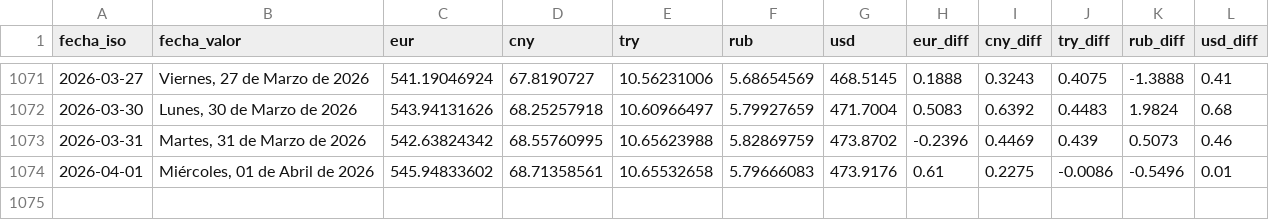
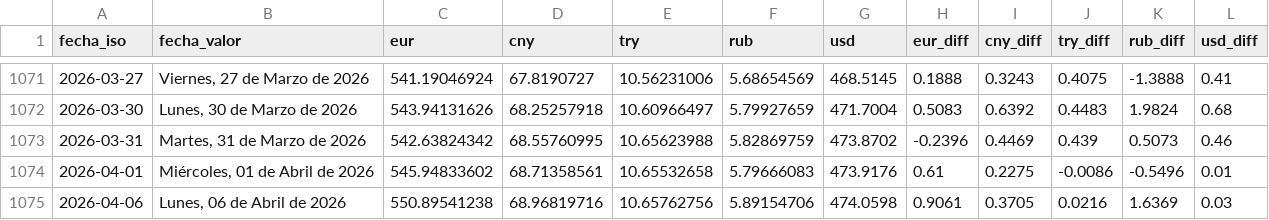
Before and after one commit to ESuarezPeraza/API-BCV, a CSV file: historial_bcv.csv, drawn as a sheet; only a part is shown, gaps mark what is left out.

Commit message:
Actualización automática de tasa BCV

```diff
--- a/historial_bcv.csv
+++ b/historial_bcv.csv
@@ -1074 +1074,2 @@ fecha_iso,fecha_valor,eur,cny,try,rub,usd,eur_diff,cny_diff,try_diff,rub_diff,us
 2026-04-01,"Miércoles, 01 de Abril de 2026",545.94833602,68.71358561,10.65532658,5.79666083,473.9176,0.61,0.2275,-0.0086,-0.5496,0.01
+2026-04-06,"Lunes, 06 de Abril de 2026",550.89541238,68.96819716,10.65762756,5.89154706,474.0598,0.9061,0.3705,0.0216,1.6369,0.03
```
